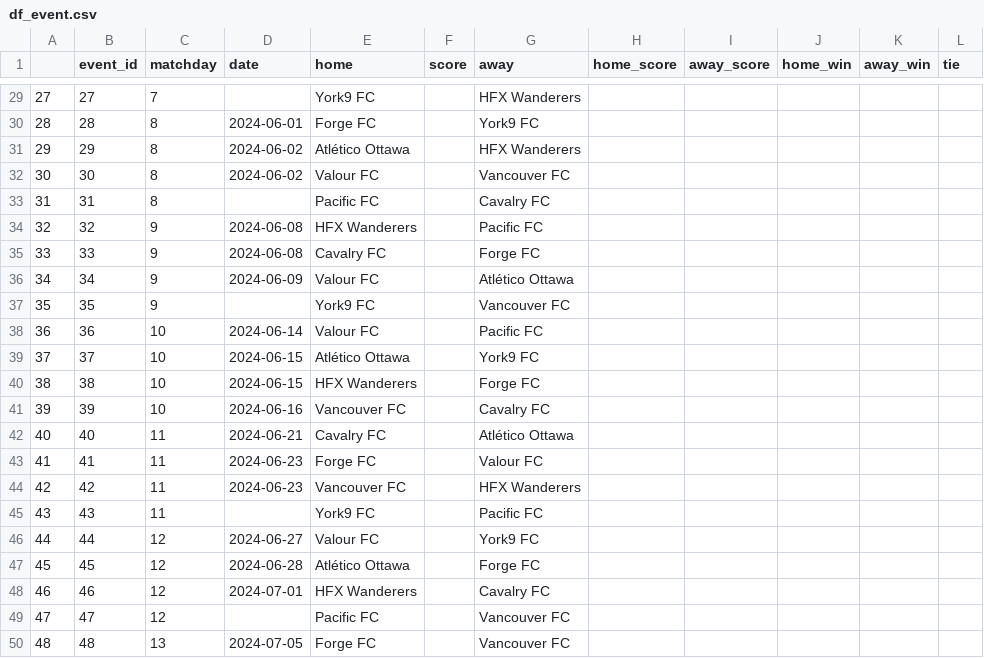
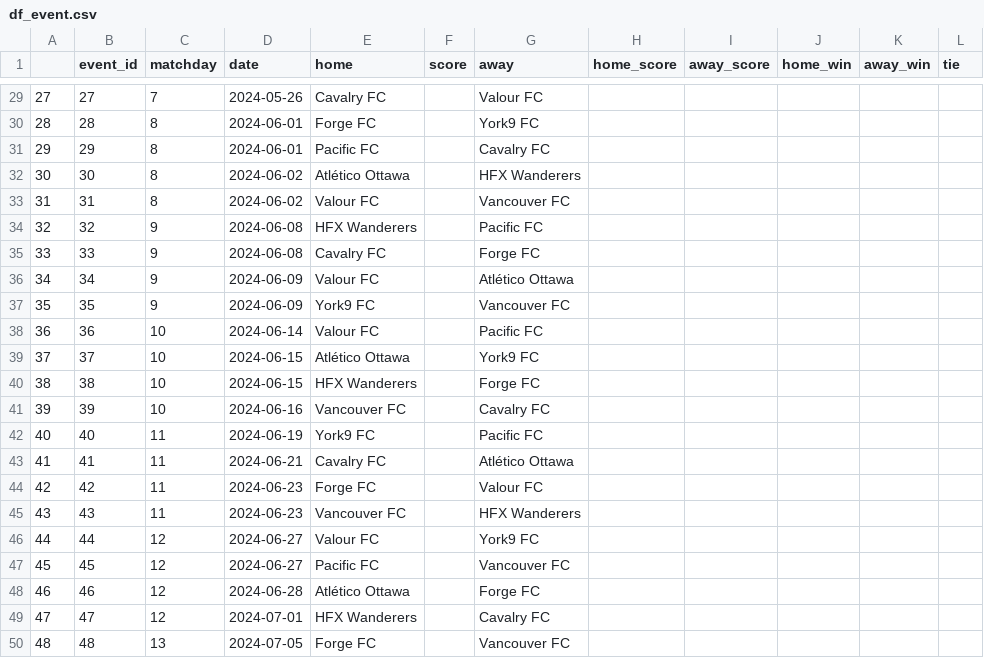
Before and after one commit to s-g-mo/sigmastats.ca, a CSV file: data/event_CSVs/df_event.csv, drawn as a sheet; only a part is shown, gaps mark what is left out; the diff covers the shown part only.

```diff
--- a/data/event_CSVs/df_event.csv
+++ b/data/event_CSVs/df_event.csv
@@ -29,6 +29,6 @@
-27,27,7,,York9 FC,,HFX Wanderers,,,,,
+27,27,7,2024-05-26,Cavalry FC,,Valour FC,,,,,
 28,28,8,2024-06-01,Forge FC,,York9 FC,,,,,
-29,29,8,2024-06-02,Atlético Ottawa,,HFX Wanderers,,,,,
-30,30,8,2024-06-02,Valour FC,,Vancouver FC,,,,,
-31,31,8,,Pacific FC,,Cavalry FC,,,,,
+29,29,8,2024-06-01,Pacific FC,,Cavalry FC,,,,,
+30,30,8,2024-06-02,Atlético Ottawa,,HFX Wanderers,,,,,
+31,31,8,2024-06-02,Valour FC,,Vancouver FC,,,,,
 32,32,9,2024-06-08,HFX Wanderers,,Pacific FC,,,,,
@@ -36,3 +36,3 @@
 34,34,9,2024-06-09,Valour FC,,Atlético Ottawa,,,,,
-35,35,9,,York9 FC,,Vancouver FC,,,,,
+35,35,9,2024-06-09,York9 FC,,Vancouver FC,,,,,
 36,36,10,2024-06-14,Valour FC,,Pacific FC,,,,,
@@ -41,10 +41,10 @@
 39,39,10,2024-06-16,Vancouver FC,,Cavalry FC,,,,,
-40,40,11,2024-06-21,Cavalry FC,,Atlético Ottawa,,,,,
-41,41,11,2024-06-23,Forge FC,,Valour FC,,,,,
-42,42,11,2024-06-23,Vancouver FC,,HFX Wanderers,,,,,
-43,43,11,,York9 FC,,Pacific FC,,,,,
+40,40,11,2024-06-19,York9 FC,,Pacific FC,,,,,
+41,41,11,2024-06-21,Cavalry FC,,Atlético Ottawa,,,,,
+42,42,11,2024-06-23,Forge FC,,Valour FC,,,,,
+43,43,11,2024-06-23,Vancouver FC,,HFX Wanderers,,,,,
 44,44,12,2024-06-27,Valour FC,,York9 FC,,,,,
-45,45,12,2024-06-28,Atlético Ottawa,,Forge FC,,,,,
-46,46,12,2024-07-01,HFX Wanderers,,Cavalry FC,,,,,
-47,47,12,,Pacific FC,,Vancouver FC,,,,,
+45,45,12,2024-06-27,Pacific FC,,Vancouver FC,,,,,
+46,46,12,2024-06-28,Atlético Ottawa,,Forge FC,,,,,
+47,47,12,2024-07-01,HFX Wanderers,,Cavalry FC,,,,,
 48,48,13,2024-07-05,Forge FC,,Vancouver FC,,,,,
```
Also changed, not shown: 157 edited cells elsewhere in this file, 2 other files.
